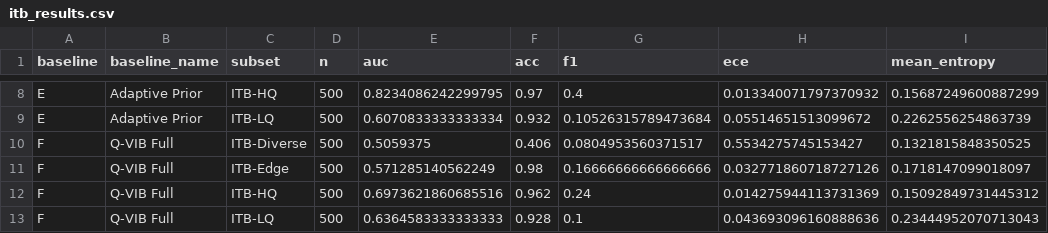
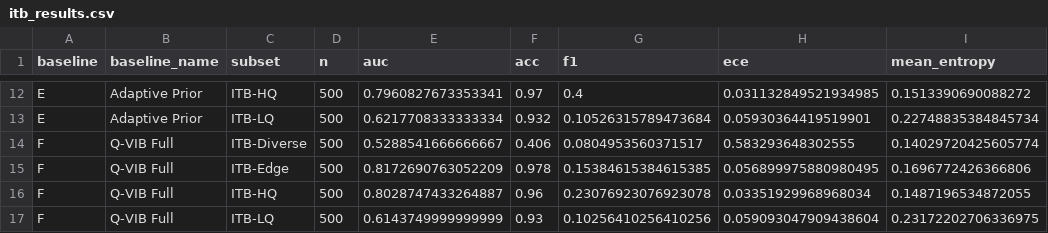
Before and after one commit to legacccY/VisiSkin-Agent, a CSV file: project/results/itb_results.csv, drawn as a sheet; only a part is shown, gaps mark what is left out; addresses are those after the commit; the diff covers the shown part only; the diff names each change by its address in the sheet, - before the commit and + after, or states it on an @@ line.

```diff
--- a/project/results/itb_results.csv
+++ b/project/results/itb_results.csv
-E12 (auc): 0.8234086242299795
+E12 (auc): 0.7960827673353341
-H12 (ece): 0.013340071797370932
+H12 (ece): 0.031132849521934985
-I12 (mean_entropy): 0.15687249600887299
+I12 (mean_entropy): 0.1513390690088272
-E13 (auc): 0.6070833333333334
+E13 (auc): 0.6217708333333334
-H13 (ece): 0.05514651513099672
+H13 (ece): 0.05930364419519901
-I13 (mean_entropy): 0.2262556254863739
+I13 (mean_entropy): 0.22748835384845734
-E14 (auc): 0.5059375
+E14 (auc): 0.5288541666666667
-H14 (ece): 0.5534275745153427
+H14 (ece): 0.583293648302555
-I14 (mean_entropy): 0.1321815848350525
+I14 (mean_entropy): 0.14029720425605774
-E15 (auc): 0.571285140562249
+E15 (auc): 0.8172690763052209
-F15 (acc): 0.98
+F15 (acc): 0.978
-G15 (f1): 0.16666666666666666
+G15 (f1): 0.15384615384615385
-H15 (ece): 0.032771860718727126
+H15 (ece): 0.056899975880980495
-I15 (mean_entropy): 0.1718147099018097
+I15 (mean_entropy): 0.1696772426366806
-E16 (auc): 0.6973621860685516
+E16 (auc): 0.8028747433264887
-F16 (acc): 0.962
+F16 (acc): 0.96
-G16 (f1): 0.24
+G16 (f1): 0.23076923076923078
-H16 (ece): 0.014275944113731369
+H16 (ece): 0.03351929968968034
-I16 (mean_entropy): 0.15092849731445312
+I16 (mean_entropy): 0.1487196534872055
-E17 (auc): 0.6364583333333333
+E17 (auc): 0.6143749999999999
-F17 (acc): 0.928
+F17 (acc): 0.93
-G17 (f1): 0.1
+G17 (f1): 0.10256410256410256
-H17 (ece): 0.043693096160888636
+H17 (ece): 0.059093047909438604
-I17 (mean_entropy): 0.23444952070713043
+I17 (mean_entropy): 0.23172202706336975
```
Also changed, not shown: 4 added rows and 27 edited cells elsewhere in this file, project/results/itb_ablation.csv, 11 other files.
